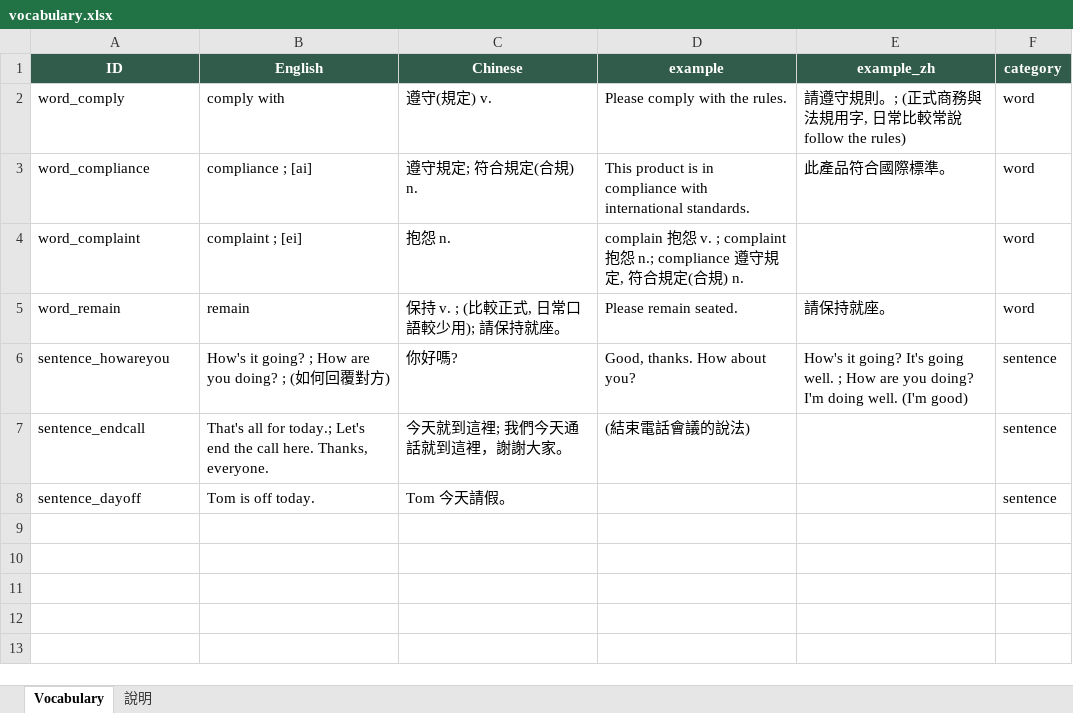
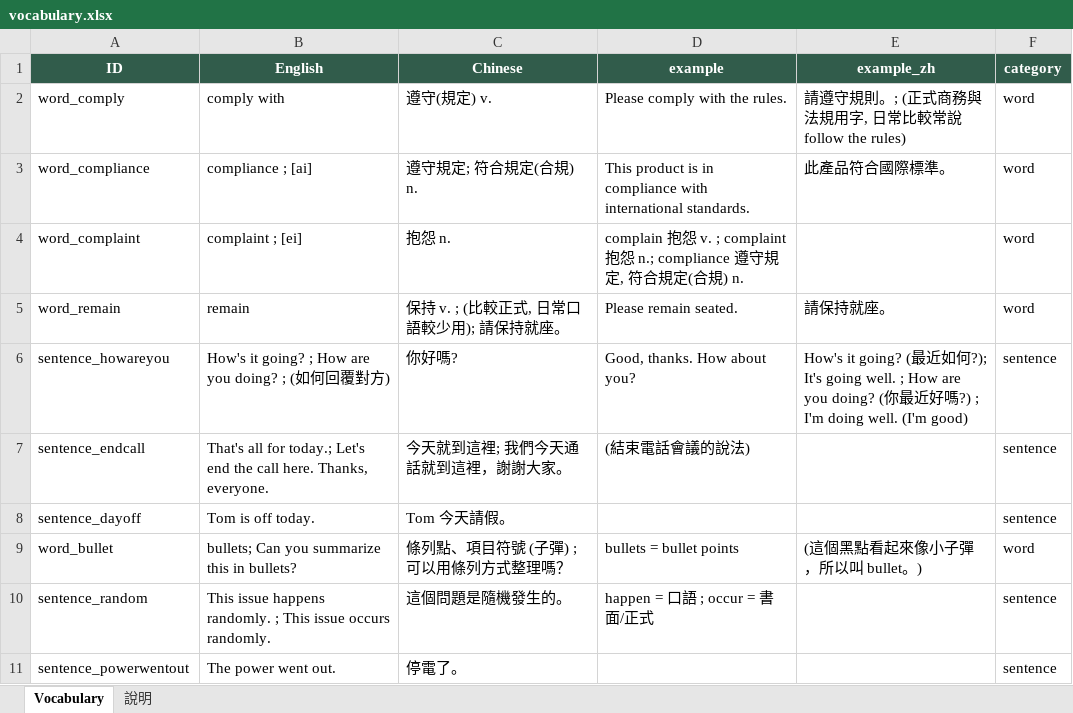
Before and after one commit to beanmai1124/vocabulary-pwa, an Excel workbook: vocabulary.xlsx, sheet Vocabulary, drawn as a sheet; values as stored, in another font and other column widths than the file's, no borders; table styles not drawn; the diff names each change by its address in the sheet, - before the commit and + after, or states it on an @@ line.

```diff
--- a/vocabulary.xlsx (sheet Vocabulary)
+++ b/vocabulary.xlsx (sheet Vocabulary)
-E6 (example_zh): …it going? It's going well. ; How are you doing? I'm doing…
+E6 (example_zh): …it going? (最近如何?); It's going well. ; How are you doing? (你最近好嗎?) ; I'm doing…
+row 9: word_bullet | bullets; Can you summarize this in bullets? | 條列點、項目符號 (子彈) ; 可以用條列方式整理嗎？ | bullets = bullet points | (這個黑點看起來像小子彈，所以叫 bullet。) | word
+row 10: sentence_random | This issue happens randomly. ; This issue occurs randomly. | 這個問題是隨機發生的。 | happen = 口語 ; occur = 書面/正式 |  | sentence
+row 11: sentence_powerwentout | The power went out. | 停電了。 |  |  | sentence
```
Also changed, not shown: 2 other files.
